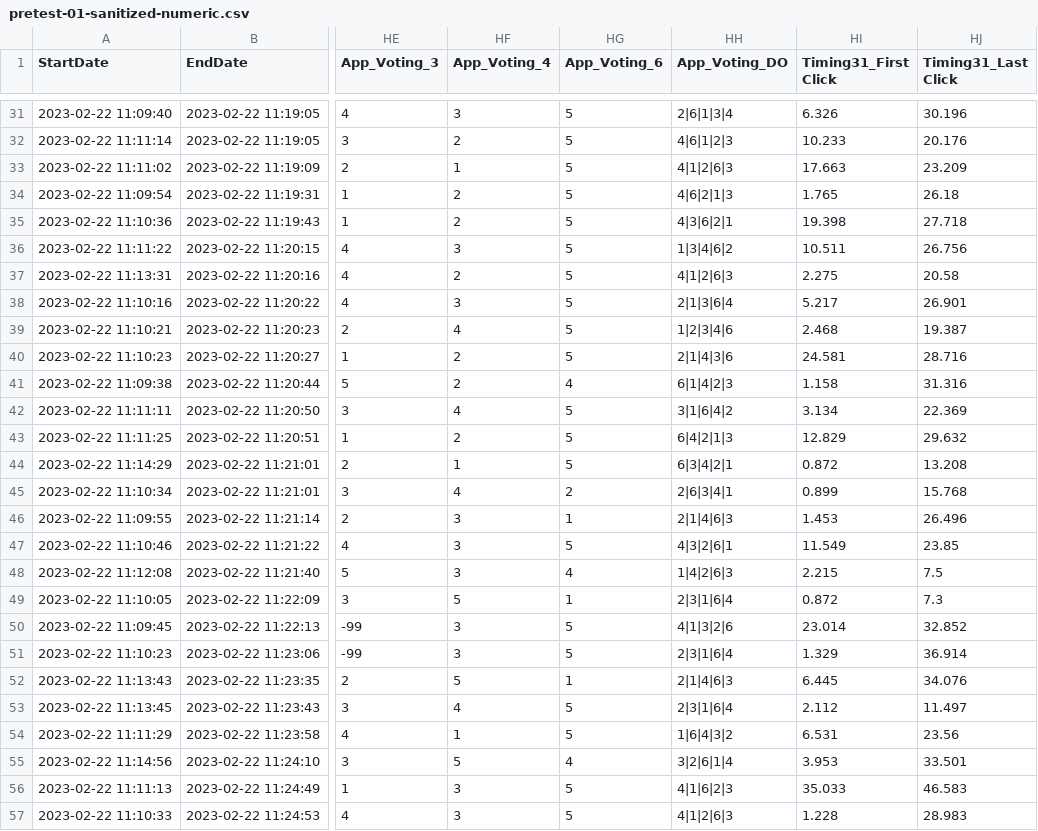
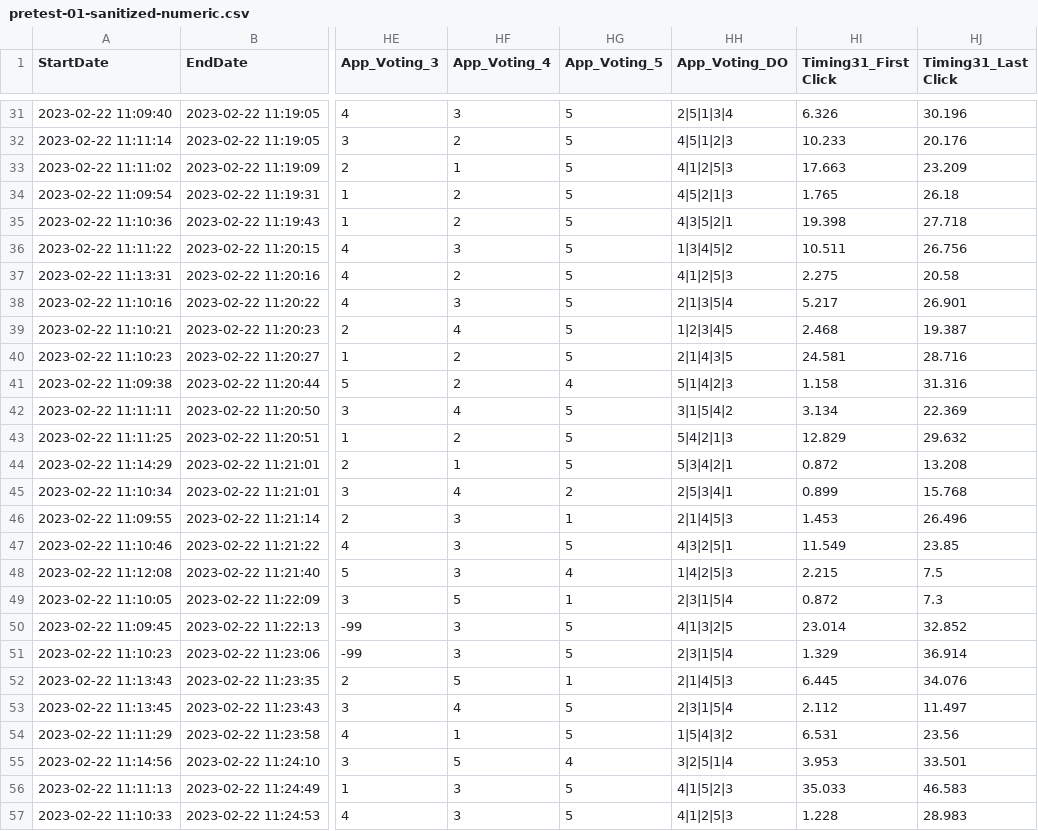
Before and after one commit to sysilviakim/ranking_error, a CSV file: data/raw/pretest-01-sanitized-numeric.csv, drawn as a sheet; only a part is shown, gaps mark what is left out; the diff covers the shown part only; the diff names each change by its address in the sheet, - before the commit and + after, or states it on an @@ line.

```diff
--- a/data/raw/pretest-01-sanitized-numeric.csv
+++ b/data/raw/pretest-01-sanitized-numeric.csv
-HG1: App_Voting_6
+HG1: App_Voting_5
-HH31 (App_Voting_DO): 2|6|1|3|4
+HH31 (App_Voting_DO): 2|5|1|3|4
-HH32 (App_Voting_DO): 4|6|1|2|3
+HH32 (App_Voting_DO): 4|5|1|2|3
-HH33 (App_Voting_DO): 4|1|2|6|3
+HH33 (App_Voting_DO): 4|1|2|5|3
-HH34 (App_Voting_DO): 4|6|2|1|3
+HH34 (App_Voting_DO): 4|5|2|1|3
-HH35 (App_Voting_DO): 4|3|6|2|1
+HH35 (App_Voting_DO): 4|3|5|2|1
-HH36 (App_Voting_DO): 1|3|4|6|2
+HH36 (App_Voting_DO): 1|3|4|5|2
-HH37 (App_Voting_DO): 4|1|2|6|3
+HH37 (App_Voting_DO): 4|1|2|5|3
-HH38 (App_Voting_DO): 2|1|3|6|4
+HH38 (App_Voting_DO): 2|1|3|5|4
-HH39 (App_Voting_DO): 1|2|3|4|6
+HH39 (App_Voting_DO): 1|2|3|4|5
-HH40 (App_Voting_DO): 2|1|4|3|6
+HH40 (App_Voting_DO): 2|1|4|3|5
-HH41 (App_Voting_DO): 6|1|4|2|3
+HH41 (App_Voting_DO): 5|1|4|2|3
-HH42 (App_Voting_DO): 3|1|6|4|2
+HH42 (App_Voting_DO): 3|1|5|4|2
-HH43 (App_Voting_DO): 6|4|2|1|3
+HH43 (App_Voting_DO): 5|4|2|1|3
-HH44 (App_Voting_DO): 6|3|4|2|1
+HH44 (App_Voting_DO): 5|3|4|2|1
-HH45 (App_Voting_DO): 2|6|3|4|1
+HH45 (App_Voting_DO): 2|5|3|4|1
-HH46 (App_Voting_DO): 2|1|4|6|3
+HH46 (App_Voting_DO): 2|1|4|5|3
-HH47 (App_Voting_DO): 4|3|2|6|1
+HH47 (App_Voting_DO): 4|3|2|5|1
-HH48 (App_Voting_DO): 1|4|2|6|3
+HH48 (App_Voting_DO): 1|4|2|5|3
-HH49 (App_Voting_DO): 2|3|1|6|4
+HH49 (App_Voting_DO): 2|3|1|5|4
-HH50 (App_Voting_DO): 4|1|3|2|6
+HH50 (App_Voting_DO): 4|1|3|2|5
-HH51 (App_Voting_DO): 2|3|1|6|4
+HH51 (App_Voting_DO): 2|3|1|5|4
-HH52 (App_Voting_DO): 2|1|4|6|3
+HH52 (App_Voting_DO): 2|1|4|5|3
-HH53 (App_Voting_DO): 2|3|1|6|4
+HH53 (App_Voting_DO): 2|3|1|5|4
-HH54 (App_Voting_DO): 1|6|4|3|2
+HH54 (App_Voting_DO): 1|5|4|3|2
-HH55 (App_Voting_DO): 3|2|6|1|4
+HH55 (App_Voting_DO): 3|2|5|1|4
-HH56 (App_Voting_DO): 4|1|6|2|3
+HH56 (App_Voting_DO): 4|1|5|2|3
-HH57 (App_Voting_DO): 4|1|2|6|3
+HH57 (App_Voting_DO): 4|1|2|5|3
```
Also changed, not shown: 75 edited cells elsewhere in this file, data/raw/pretest-01-sanitized-choice-text.csv, 6 other files.
